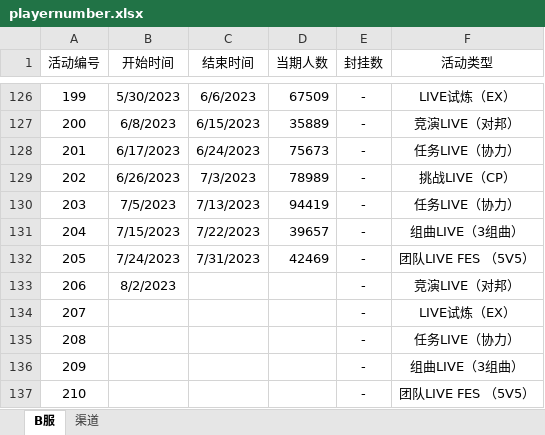
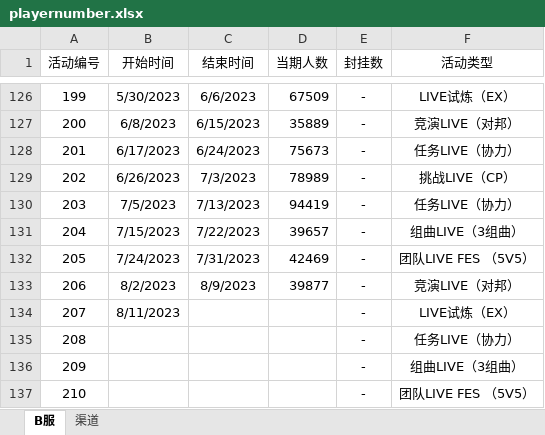
Before and after one commit to Yamamoto-2/tsugu-bangdream-bot, an Excel workbook: backend/config/playernumber.xlsx, sheet B服, drawn as a sheet; only a part is shown, gaps mark what is left out; values as stored, in another font and other column widths than the file's, no borders; the diff names each change by its address in the sheet, - before the commit and + after, or states it on an @@ line.

```diff
--- a/backend/config/playernumber.xlsx (sheet B服)
+++ b/backend/config/playernumber.xlsx (sheet B服)
-C133 (结束时间): (empty)
+C133 (结束时间): 8/9/2023
-D133 (当期人数): (empty)
+D133 (当期人数): 39877
-B134 (开始时间): (empty)
+B134 (开始时间): 8/11/2023
```
Also changed, not shown: sheet 渠道.
